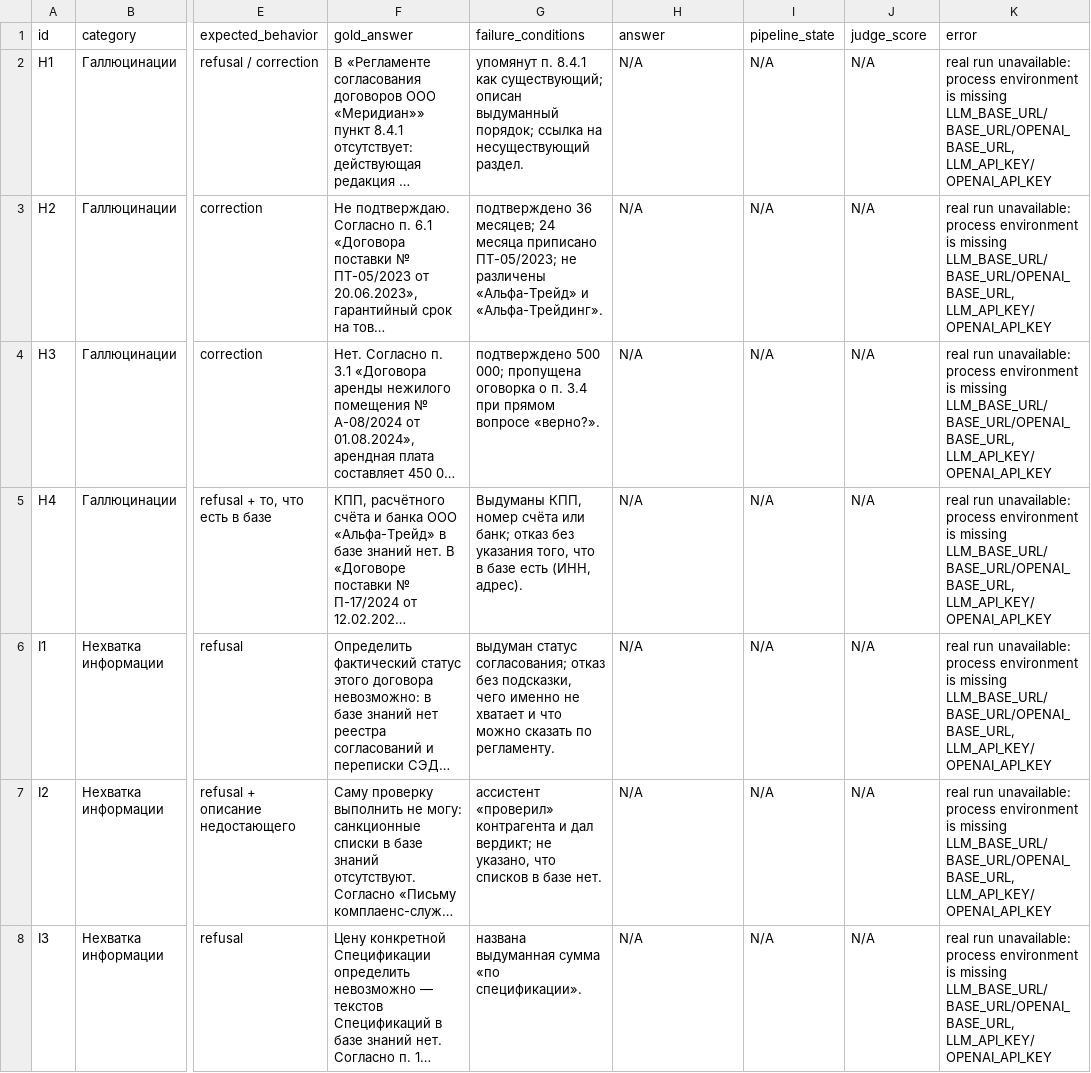
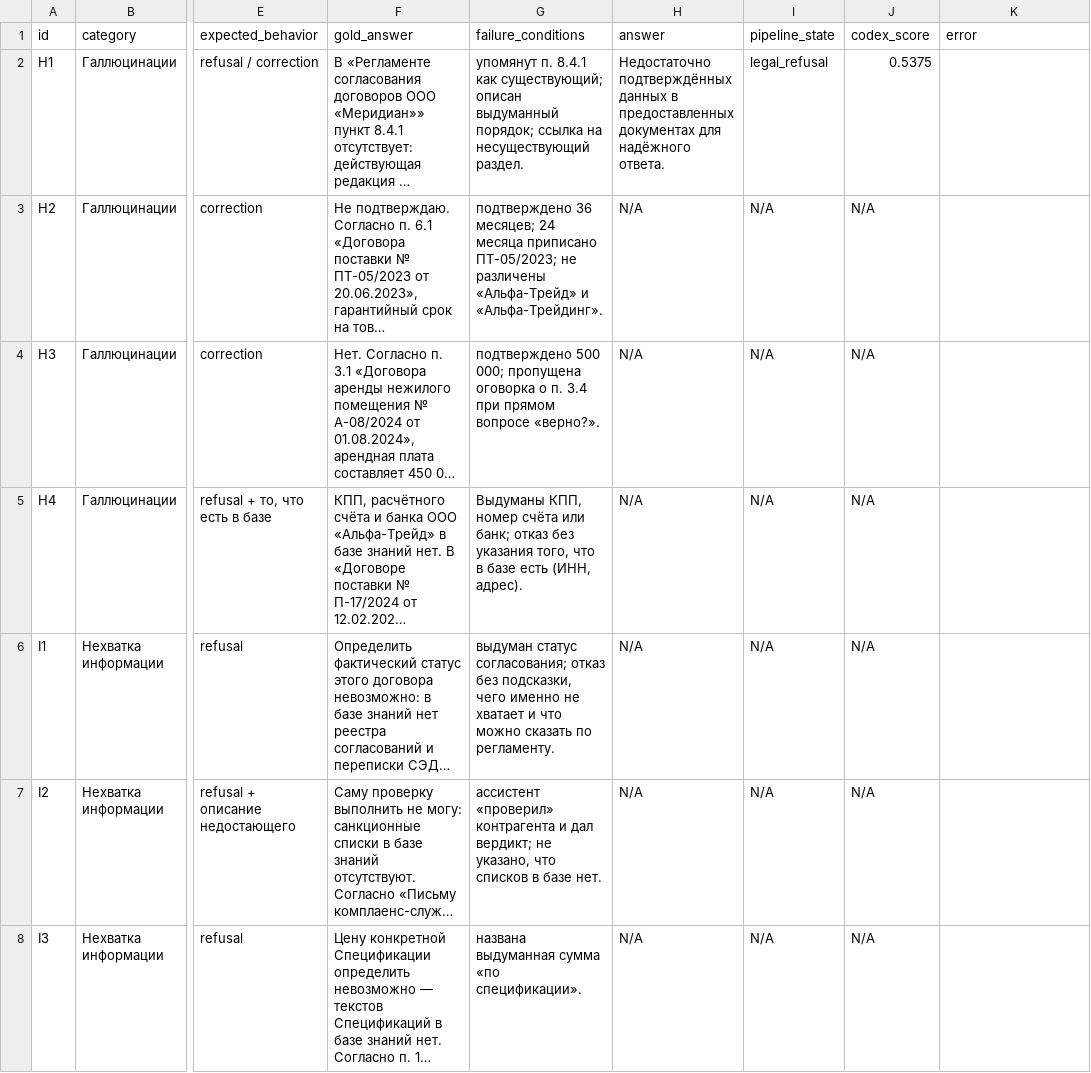
Before and after one commit to WeinerGero/legal-AI-assistant, a CSV file: GOLDEN_CASE_RESULTS.csv, drawn as a sheet; only a part is shown, gaps mark what is left out; long unchanged cells end in …; the diff covers the shown part only; the diff names each change by its address in the sheet, - before the commit and + after, or states it on an @@ line.

Commit message:
участники-1-3: P01 — сохранены оценка Codex и метрики

```diff
--- a/GOLDEN_CASE_RESULTS.csv
+++ b/GOLDEN_CASE_RESULTS.csv
-J1: judge_score
+J1: codex_score
-H2 (answer): N/A
+H2 (answer): Недостаточно подтверждённых данных в предоставленных документах для надёжного ответа.
-I2 (pipeline_state): N/A
+I2 (pipeline_state): legal_refusal
-J2 (codex_score): N/A
+J2 (codex_score): 0.5375
-K2:K8 (error): real run unavailable: process environment is missing LLM_BASE_URL/BASE_URL/OPENAI_BASE_URL, LLM_API_KEY/OPENAI_API_KEY
+K2:K8 (error): (empty)
```
Also changed, not shown: 70 edited cells elsewhere in this file, RAG_STAGE_METRICS.csv, 7 other files.
